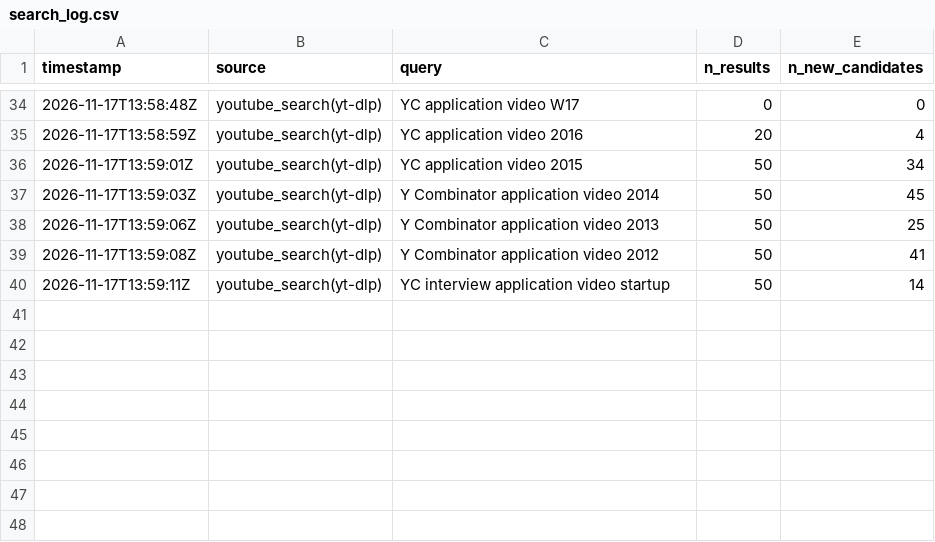
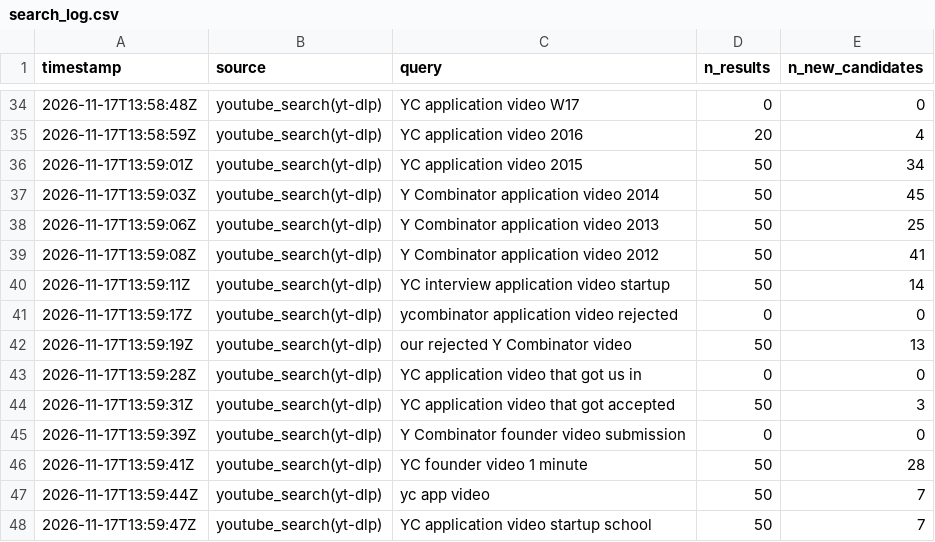
Before and after one commit to ArioMoniri/yct, a CSV file: data/curation/search_log.csv, drawn as a sheet; only a part is shown, gaps mark what is left out; the diff names each change by its address in the sheet, - before the commit and + after, or states it on an @@ line.

```diff
--- a/data/curation/search_log.csv
+++ b/data/curation/search_log.csv
+row 41: 2026-11-17T13:59:17Z | youtube_search(yt-dlp) | ycombinator application video rejected | 0 | 0
+row 42: 2026-11-17T13:59:19Z | youtube_search(yt-dlp) | our rejected Y Combinator video | 50 | 13
+row 43: 2026-11-17T13:59:28Z | youtube_search(yt-dlp) | YC application video that got us in | 0 | 0
+row 44: 2026-11-17T13:59:31Z | youtube_search(yt-dlp) | YC application video that got accepted | 50 | 3
+row 45: 2026-11-17T13:59:39Z | youtube_search(yt-dlp) | Y Combinator founder video submission | 0 | 0
+row 46: 2026-11-17T13:59:41Z | youtube_search(yt-dlp) | YC founder video 1 minute | 50 | 28
+row 47: 2026-11-17T13:59:44Z | youtube_search(yt-dlp) | yc app video | 50 | 7
+row 48: 2026-11-17T13:59:47Z | youtube_search(yt-dlp) | YC application video startup school | 50 | 7
```
Also changed, not shown: 2 other files.
